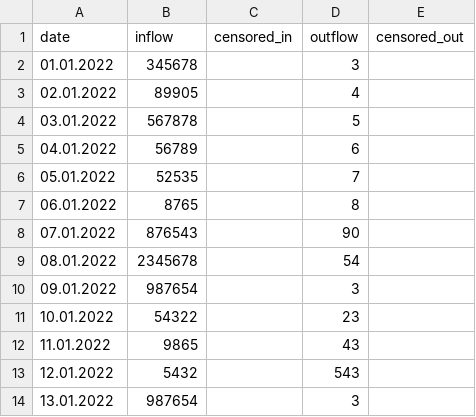
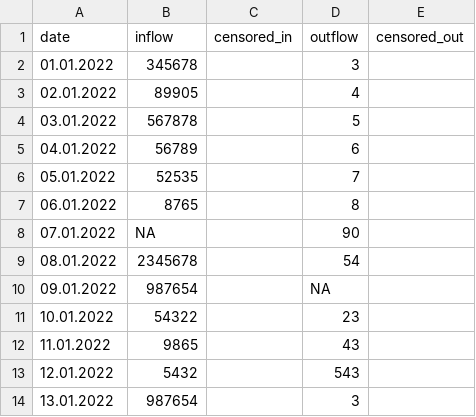
Before and after one commit to wseis/qmra, a CSV file: tools/logremoval/testdata.csv, drawn as a sheet.

```diff
--- a/tools/logremoval/testdata.csv
+++ b/tools/logremoval/testdata.csv
@@ -7,5 +7,5 @@
 06.01.2022,8765,,8,
-07.01.2022,876543,,90,
+07.01.2022,NA,,90,
 08.01.2022,2345678,,54,
-09.01.2022,987654,,3,
+09.01.2022,987654,,NA,
 10.01.2022,54322,,23,
```
Also changed, not shown: 4 other files.
